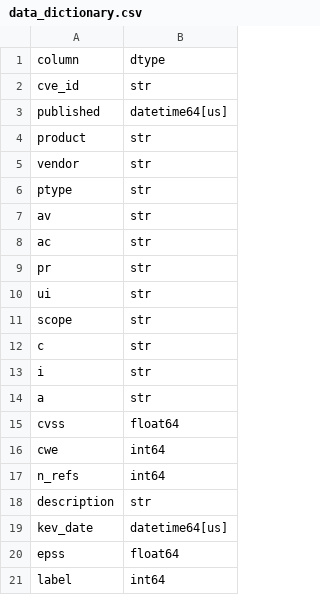
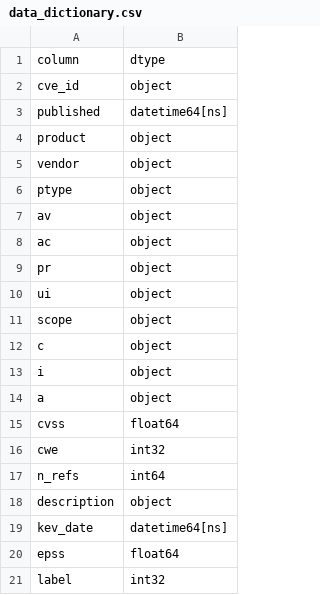
Before and after one commit to thinbearr/AIML-PBL, a CSV file: data/raw/data_dictionary.csv, drawn as a sheet.

```diff
--- a/data/raw/data_dictionary.csv
+++ b/data/raw/data_dictionary.csv
@@ -1,21 +1,21 @@
 column,dtype
-cve_id,str
-published,datetime64[us]
-product,str
-vendor,str
-ptype,str
-av,str
-ac,str
-pr,str
-ui,str
-scope,str
-c,str
-i,str
-a,str
+cve_id,object
+published,datetime64[ns]
+product,object
+vendor,object
+ptype,object
+av,object
+ac,object
+pr,object
+ui,object
+scope,object
+c,object
+i,object
+a,object
 cvss,float64
-cwe,int64
+cwe,int32
 n_refs,int64
-description,str
-kev_date,datetime64[us]
+description,object
+kev_date,datetime64[ns]
 epss,float64
-label,int64
+label,int32
```
Also changed, not shown: results/backtest_runs.csv, results/budget_curves.csv, 32 other files.
